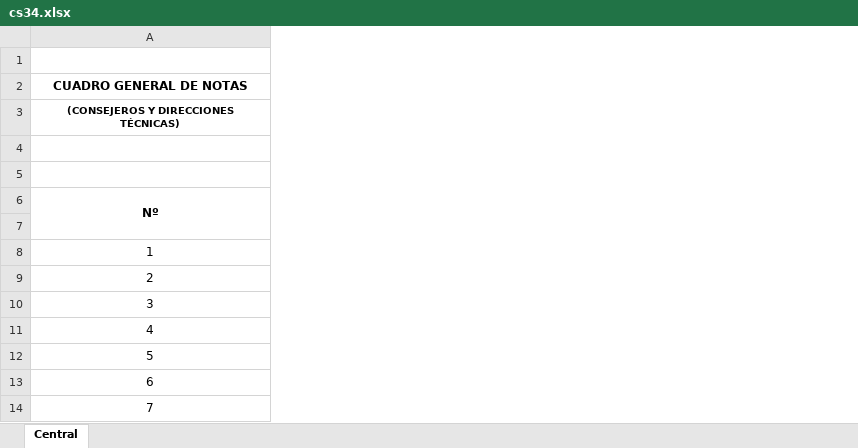
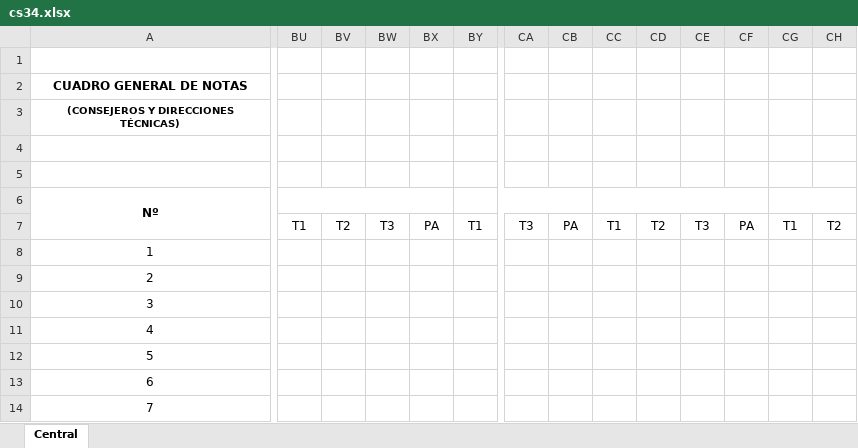
Before and after one commit to sysfranzco19/saat, an Excel workbook: public/templates/cs34.xlsx, sheet Central, drawn as a sheet; only a part is shown, gaps mark what is left out; values as stored, in another font and other column widths than the file's, no borders; charts and pictures and conditional formats not drawn; the diff covers the shown part only; the diff names each change by its address in the sheet, - before the commit and + after, or states it on an @@ line.

```diff
--- a/public/templates/cs34.xlsx (sheet Central)
+++ b/public/templates/cs34.xlsx (sheet Central)
+column BU, row 7: T1
+column BV, row 7: T2
+column BW, row 7: T3
+column BX, row 7: PA
+column BY, row 7: T1
+column CA, row 7: T3
+column CB, row 7: PA
+column CC, row 7: T1
+column CD, row 7: T2
+column CE, row 7: T3
+column CF, row 7: PA
+column CG, row 7: T1
+column CH, row 7: T2
```
Also changed, not shown: 2 added columns, 5 removed columns, 1 edited cell and merged cells elsewhere in this sheet, formulas that keep their value, public/1ro Secundaria Guindo.xlsx, public/2do Secundaria Guindo.xlsx, 10 other files.
